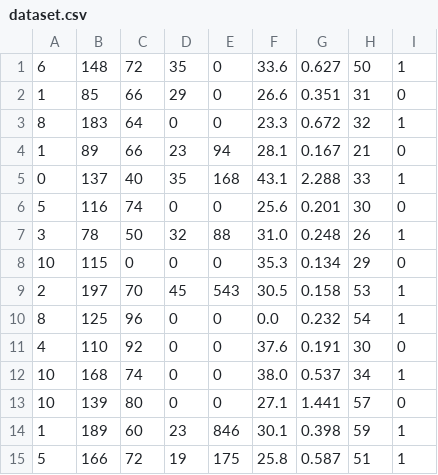
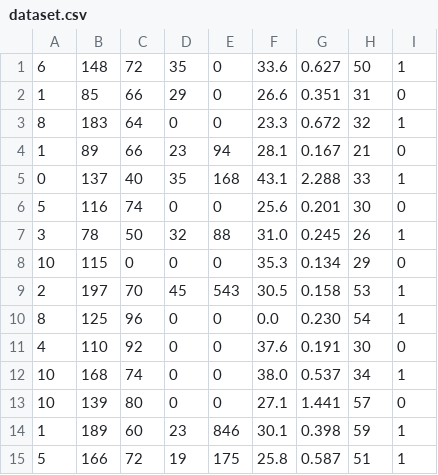
Before and after one commit to shreymehul/MLOPS_assignment, a CSV file: data/dataset.csv, drawn as a sheet; only a part is shown.

```diff
--- a/data/dataset.csv
+++ b/data/dataset.csv
@@ -6,6 +6,6 @@
 5,116,74,0,0,25.6,0.201,30,0
-3,78,50,32,88,31.0,0.248,26,1
+3,78,50,32,88,31.0,0.245,26,1
 10,115,0,0,0,35.3,0.134,29,0
 2,197,70,45,543,30.5,0.158,53,1
-8,125,96,0,0,0.0,0.232,54,1
+8,125,96,0,0,0.0,0.230,54,1
 4,110,92,0,0,37.6,0.191,30,0
```
Also changed, not shown: 4 other files.
